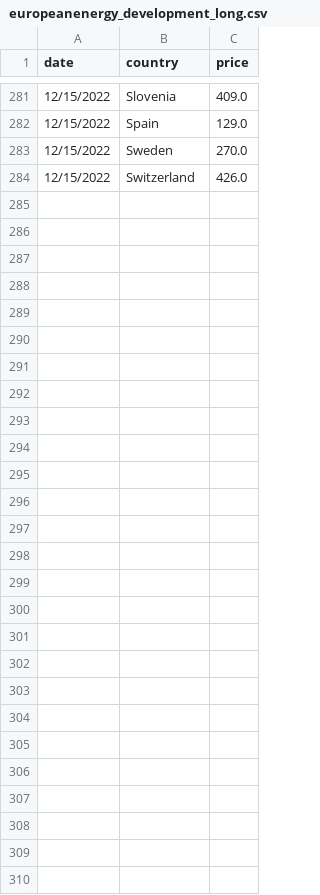
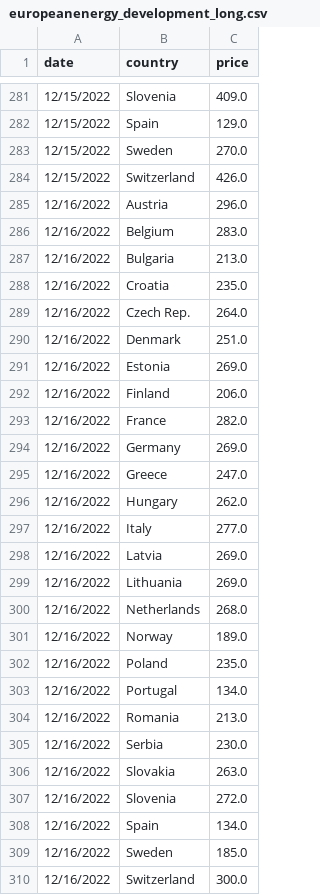
Before and after one commit to laurabejder/auto-update-graph-datawrapper, a CSV file: europeanenergy_development_long.csv, drawn as a sheet; only a part is shown, gaps mark what is left out.

```diff
--- a/europeanenergy_development_long.csv
+++ b/europeanenergy_development_long.csv
@@ -284 +284,27 @@ date,country,price
 12/15/2022, Switzerland,426.0
+12/16/2022, Austria,296.0
+12/16/2022, Belgium,283.0
+12/16/2022, Bulgaria,213.0
+12/16/2022, Croatia,235.0
+12/16/2022, Czech Rep.,264.0
+12/16/2022, Denmark,251.0
+12/16/2022, Estonia,269.0
+12/16/2022, Finland,206.0
+12/16/2022, France,282.0
+12/16/2022, Germany,269.0
+12/16/2022, Greece,247.0
+12/16/2022, Hungary,262.0
+12/16/2022, Italy,277.0
+12/16/2022, Latvia,269.0
+12/16/2022, Lithuania,269.0
+12/16/2022, Netherlands,268.0
+12/16/2022, Norway,189.0
+12/16/2022, Poland,235.0
+12/16/2022, Portugal,134.0
+12/16/2022, Romania,213.0
+12/16/2022, Serbia,230.0
+12/16/2022, Slovakia,263.0
+12/16/2022, Slovenia,272.0
+12/16/2022, Spain,134.0
+12/16/2022, Sweden,185.0
+12/16/2022, Switzerland,300.0
```
Also changed, not shown: europeanenergy_development_wide.csv.
